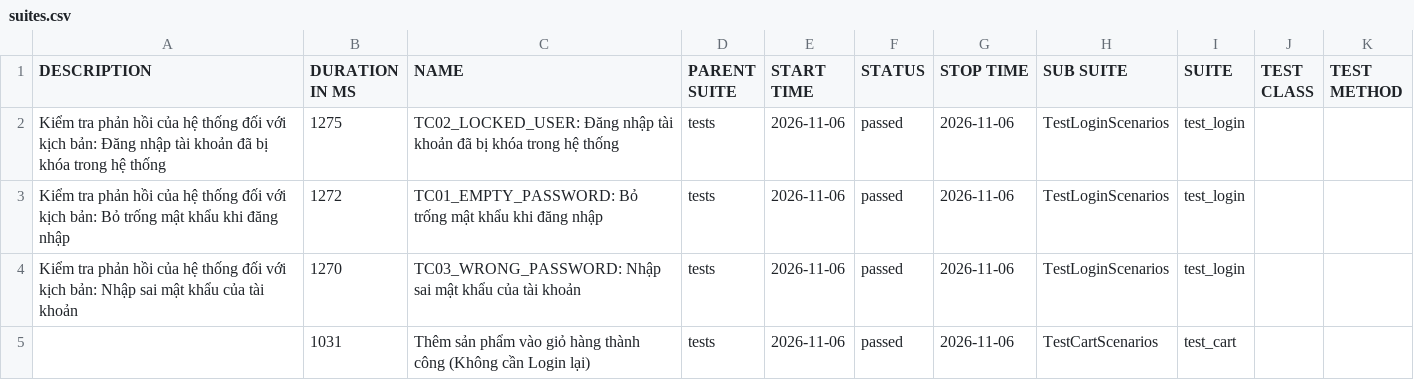
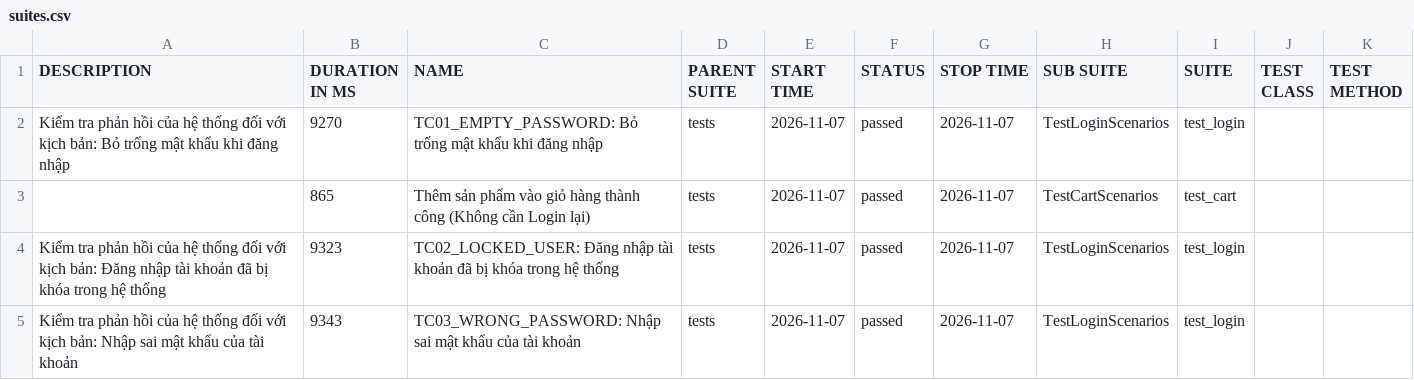
Before and after one commit to QuangHao2511/Project-Automation-Test, a CSV file: data/suites.csv, drawn as a sheet.

```diff
--- a/data/suites.csv
+++ b/data/suites.csv
@@ -1,5 +1,5 @@
 "DESCRIPTION","DURATION IN MS","NAME","PARENT SUITE","START TIME","STATUS","STOP TIME","SUB SUITE","SUITE","TEST CLASS","TEST METHOD"
-"Kiểm tra phản hồi của hệ thống đối với kịch bản: Đăng nhập tài khoản đã bị khóa trong hệ thống","1275","TC02_LOCKED_USER: Đăng nhập tài khoản đã bị khóa trong hệ thống","tests","2026-11-06","passed","2026-11-06","TestLoginScenarios","test_login","",""
-"Kiểm tra phản hồi của hệ thống đối với kịch bản: Bỏ trống mật khẩu khi đăng nhập","1272","TC01_EMPTY_PASSWORD: Bỏ trống mật khẩu khi đăng nhập","tests","2026-11-06","passed","2026-11-06","TestLoginScenarios","test_login","",""
-"Kiểm tra phản hồi của hệ thống đối với kịch bản: Nhập sai mật khẩu của tài khoản","1270","TC03_WRONG_PASSWORD: Nhập sai mật khẩu của tài khoản","tests","2026-11-06","passed","2026-11-06","TestLoginScenarios","test_login","",""
-"","1031","Thêm sản phẩm vào giỏ hàng thành công (Không cần Login lại)","tests","2026-11-06","passed","2026-11-06","TestCartScenarios","test_cart","",""
+"Kiểm tra phản hồi của hệ thống đối với kịch bản: Bỏ trống mật khẩu khi đăng nhập","9270","TC01_EMPTY_PASSWORD: Bỏ trống mật khẩu khi đăng nhập","tests","2026-11-07","passed","2026-11-07","TestLoginScenarios","test_login","",""
+"","865","Thêm sản phẩm vào giỏ hàng thành công (Không cần Login lại)","tests","2026-11-07","passed","2026-11-07","TestCartScenarios","test_cart","",""
+"Kiểm tra phản hồi của hệ thống đối với kịch bản: Đăng nhập tài khoản đã bị khóa trong hệ thống","9323","TC02_LOCKED_USER: Đăng nhập tài khoản đã bị khóa trong hệ thống","tests","2026-11-07","passed","2026-11-07","TestLoginScenarios","test_login","",""
+"Kiểm tra phản hồi của hệ thống đối với kịch bản: Nhập sai mật khẩu của tài khoản","9343","TC03_WRONG_PASSWORD: Nhập sai mật khẩu của tài khoản","tests","2026-11-07","passed","2026-11-07","TestLoginScenarios","test_login","",""
```
Also changed, not shown: 22 other files.
